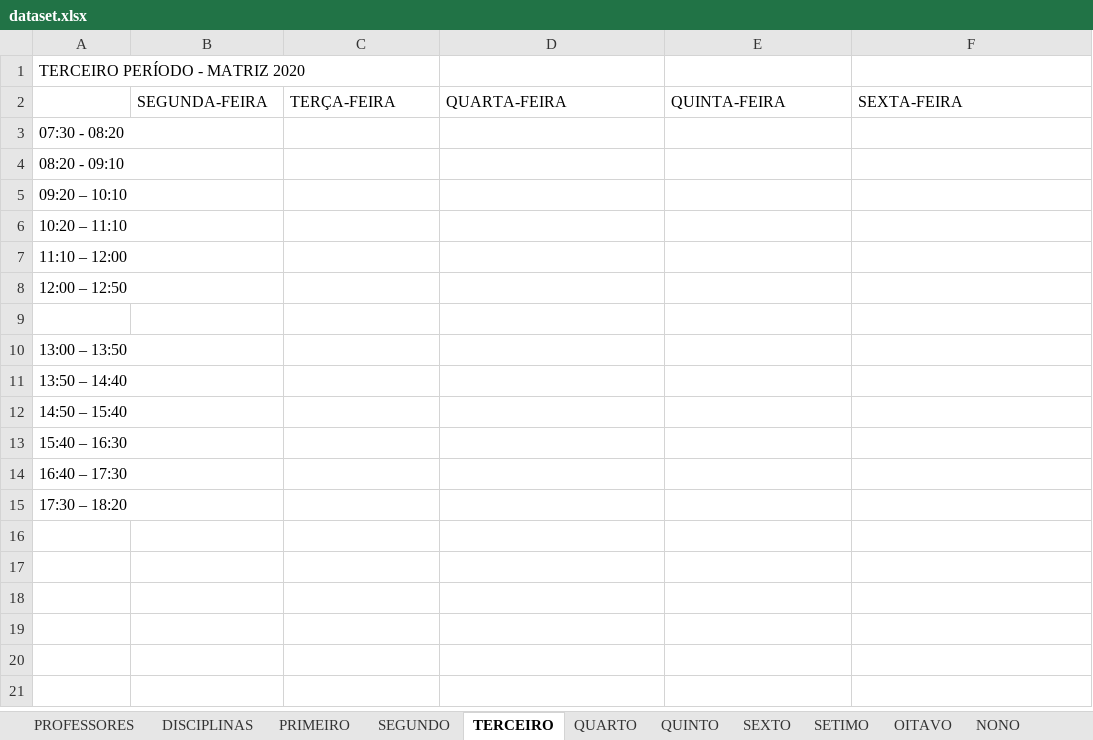
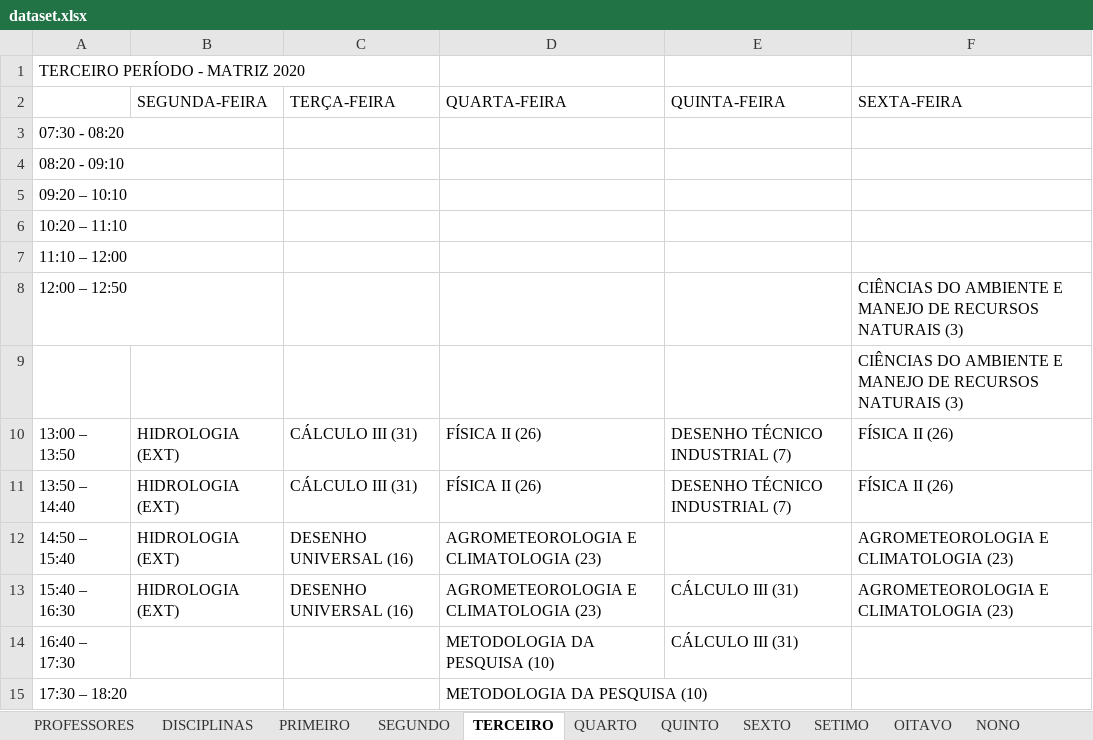
Before and after one commit to igorcavalcantetorres/GESTAO_OFERTA_ACADEMICA, an Excel workbook: dataset.xlsx, sheet TERCEIRO, drawn as a sheet; values as stored, in another font and other column widths than the file's, no borders; the diff names each change by its address in the sheet, - before the commit and + after, or states it on an @@ line.

Commit message:
Update dataset.xlsx

```diff
--- a/dataset.xlsx (sheet TERCEIRO)
+++ b/dataset.xlsx (sheet TERCEIRO)
-F8:F9 (SEXTA-FEIRA): (empty)
+F8:F9 (SEXTA-FEIRA): CIÊNCIAS DO AMBIENTE E MANEJO DE RECURSOS NATURAIS (3)
-B10:B13 (SEGUNDA-FEIRA): (empty)
+B10:B13 (SEGUNDA-FEIRA): HIDROLOGIA (EXT)
-C10:C11 (TERÇA-FEIRA): (empty)
+C10:C11 (TERÇA-FEIRA): CÁLCULO III (31)
-D10:D11 (QUARTA-FEIRA): (empty)
+D10:D11 (QUARTA-FEIRA): FÍSICA II (26)
-E10:E11 (QUINTA-FEIRA): (empty)
+E10:E11 (QUINTA-FEIRA): DESENHO TÉCNICO INDUSTRIAL (7)
-F10:F11 (SEXTA-FEIRA): (empty)
+F10:F11 (SEXTA-FEIRA): FÍSICA II (26)
-C12:C13 (TERÇA-FEIRA): (empty)
+C12:C13 (TERÇA-FEIRA): DESENHO UNIVERSAL (16)
-D12:D13 (QUARTA-FEIRA): (empty)
+D12:D13 (QUARTA-FEIRA): AGROMETEOROLOGIA E CLIMATOLOGIA (23)
-F12:F13 (SEXTA-FEIRA): (empty)
+F12:F13 (SEXTA-FEIRA): AGROMETEOROLOGIA E CLIMATOLOGIA (23)
-E13:E14 (QUINTA-FEIRA): (empty)
+E13:E14 (QUINTA-FEIRA): CÁLCULO III (31)
-D14:D15 (QUARTA-FEIRA): (empty)
+D14:D15 (QUARTA-FEIRA): METODOLOGIA DA PESQUISA (10)
```
